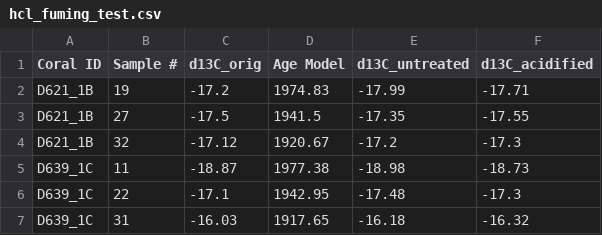
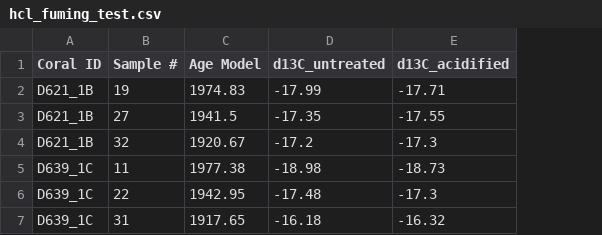
Before and after one commit to evepug/SurRidgeBambooCoral, a CSV file: datasets/hcl_fuming_test.csv, drawn as a sheet; the diff names each change by its address in the sheet, - before the commit and + after, or states it on an @@ line.

```diff
--- a/datasets/hcl_fuming_test.csv
+++ b/datasets/hcl_fuming_test.csv
-column C (d13C_orig), rows 2-7: -17.2 | -17.5 | -17.12 | -18.87 | -17.1 | -16.03
```
Also changed, not shown: datasets/14C_surridge.csv, datasets/BEUTI_monthly.csv, 7 other files.
